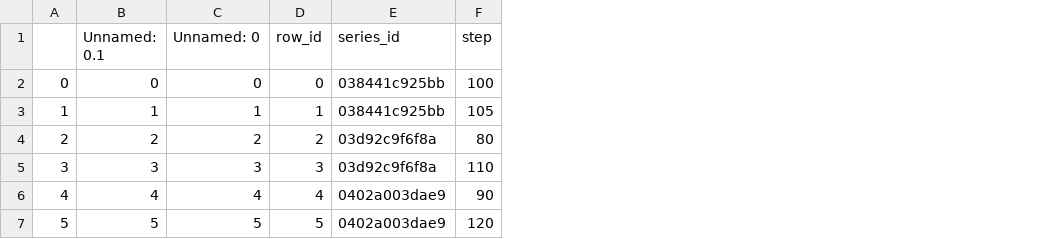
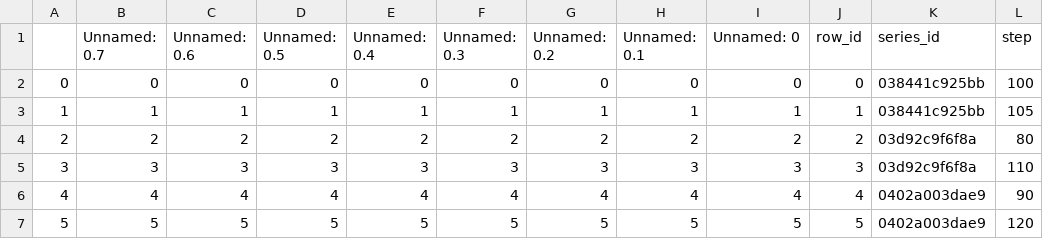
Before and after one commit to ChrisRichardMiles/sleep_state_detection, a CSV file: input_small/child-mind-institute-detect-sleep-states/sample_submission.csv, drawn as a sheet; only a part is shown; the diff names each change by its address in the sheet, - before the commit and + after, or states it on an @@ line.

```diff
--- a/input_small/child-mind-institute-detect-sleep-states/sample_submission.csv
+++ b/input_small/child-mind-institute-detect-sleep-states/sample_submission.csv
+column B (Unnamed: 0.7), rows 2-7: 0 | 1 | 2 | 3 | 4 | 5
+column C (Unnamed: 0.6), rows 2-7: 0 | 1 | 2 | 3 | 4 | 5
+column D (Unnamed: 0.5), rows 2-7: 0 | 1 | 2 | 3 | 4 | 5
+column E (Unnamed: 0.4), rows 2-7: 0 | 1 | 2 | 3 | 4 | 5
+column F (Unnamed: 0.3), rows 2-7: 0 | 1 | 2 | 3 | 4 | 5
+column G (Unnamed: 0.2), rows 2-7: 0 | 1 | 2 | 3 | 4 | 5
```
Also changed, not shown: 6 other files.
